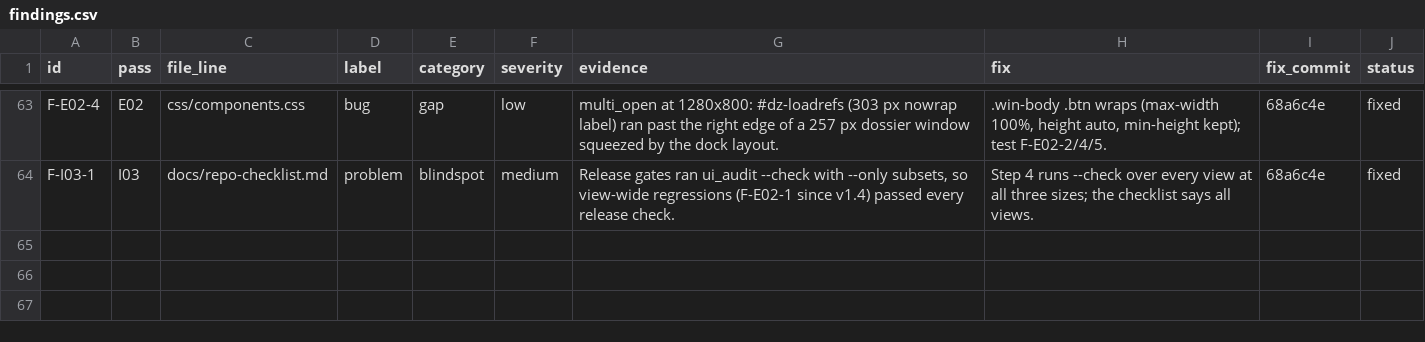
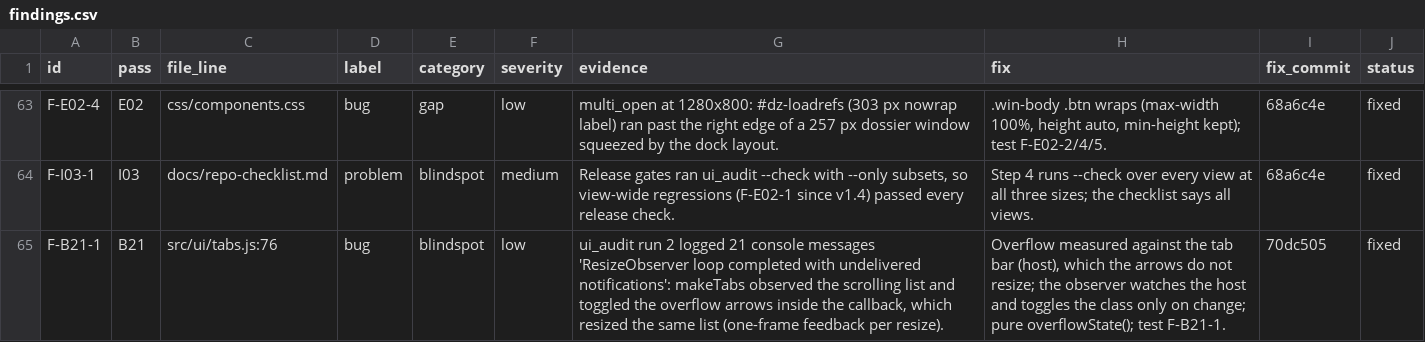
Before and after one commit to 0thernes/global-map-app, a CSV file: docs/audit/hardening/findings.csv, drawn as a sheet; only a part is shown, gaps mark what is left out; the diff names each change by its address in the sheet, - before the commit and + after, or states it on an @@ line.

Commit message:
audit(hardening): record F-B21-1 (ResizeObserver feedback in tab bars)

```diff
--- a/docs/audit/hardening/findings.csv
+++ b/docs/audit/hardening/findings.csv
+row 65: F-B21-1 | B21 | src/ui/tabs.js:76 | bug | blindspot | low | ui_audit run 2 logged 21 console messages 'ResizeObserver loop completed with undelivered notifications': makeTabs observed the scrolling list and toggled the overflow arrows inside the callback, which resized the same list (one-frame feedback per resize). | Overflow measured against the tab bar (host), which the arrows do not resize; the observer watches the host and toggles the class only on change; pure overflowState(); test F-B21-1. | 70dc505 | fixed
```
Also changed, not shown: 2 other files.
